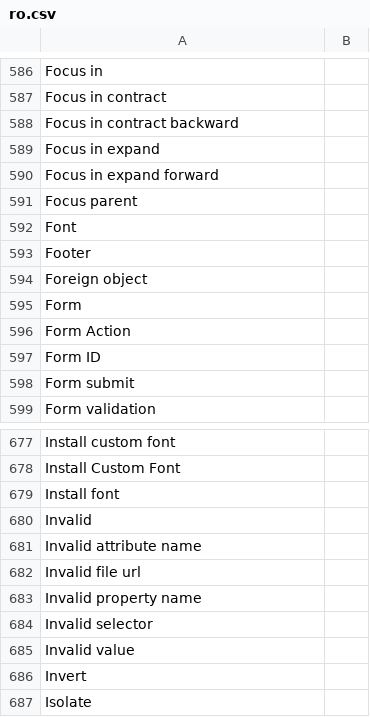
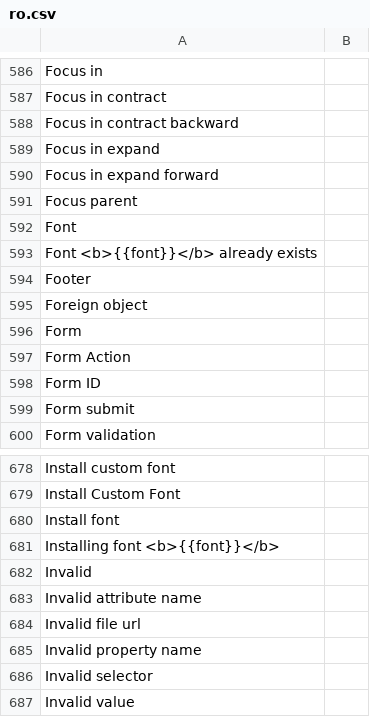
Before and after one commit to desech/desech-studio, a CSV file: build/i18n/ro.csv, drawn as a sheet; only a part is shown, gaps mark what is left out; the shorter side is filled out with more unchanged rows; the diff names each change by its address in the sheet, - before the commit and + after, or states it on an @@ line.

Commit message:
figma fonts

```diff
--- a/build/i18n/ro.csv
+++ b/build/i18n/ro.csv
+row 593: Font <b>{{font}}</b> already exists
+row 681: Installing font <b>{{font}}</b>
```
Also changed, not shown: build/i18n/template.csv, 12 other files.
